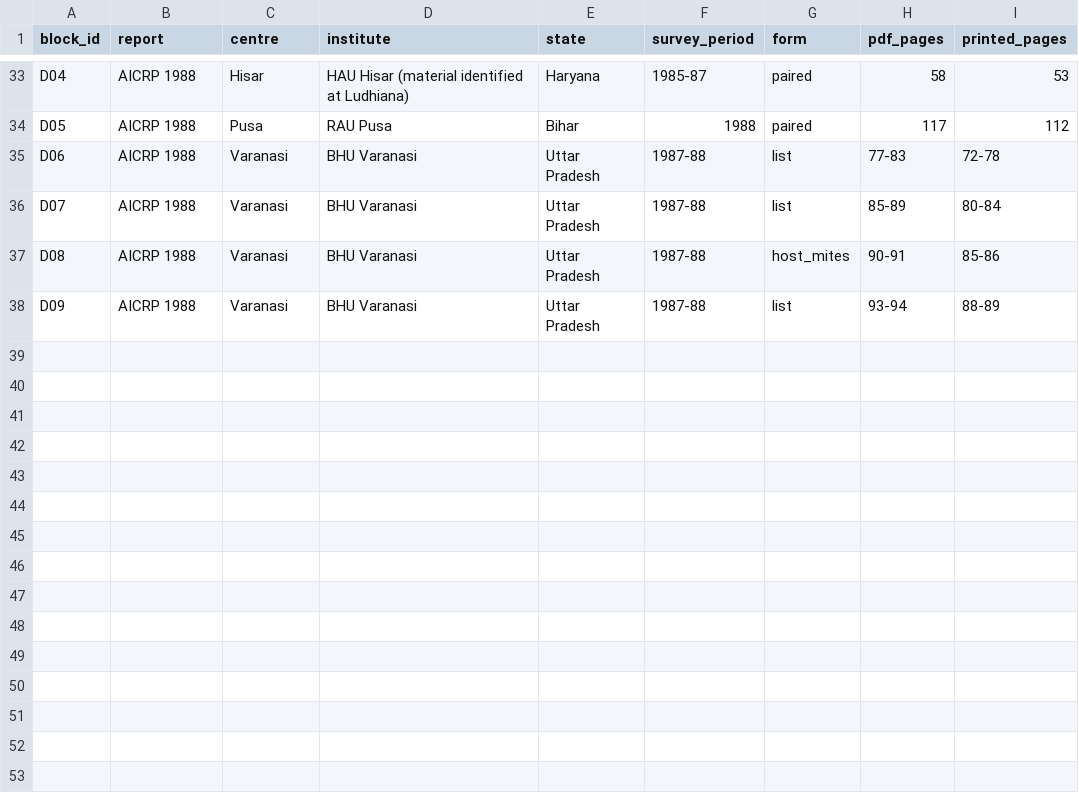
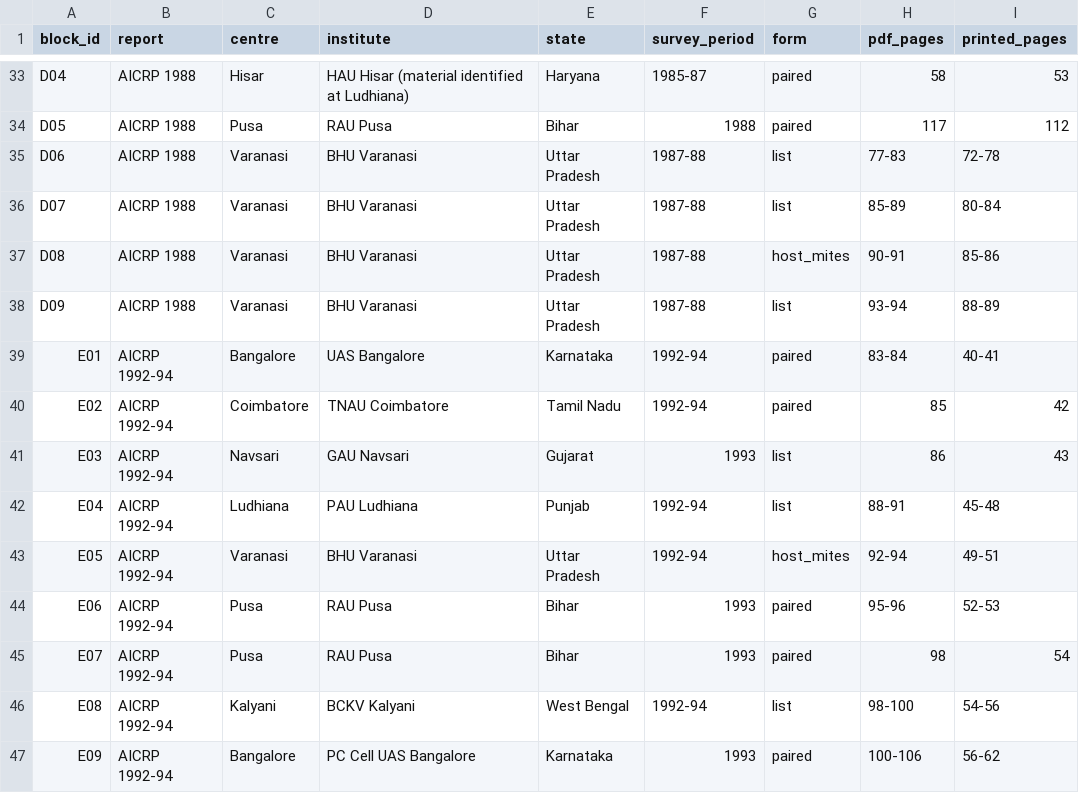
Before and after one commit to vkcvaibhav-eng/india-plant-mite-database, a CSV file: data/aicrp/transcription/blocks.csv, drawn as a sheet; only a part is shown, gaps mark what is left out.

```diff
--- a/data/aicrp/transcription/blocks.csv
+++ b/data/aicrp/transcription/blocks.csv
@@ -38 +38,10 @@ D08,AICRP 1988,Varanasi,BHU Varanasi,Uttar Pradesh,1987-88,host_mites,90-91,85-8
 D09,AICRP 1988,Varanasi,BHU Varanasi,Uttar Pradesh,1987-88,list,93-94,88-89
+E01,AICRP 1992-94,Bangalore,UAS Bangalore,Karnataka,1992-94,paired,83-84,40-41
+E02,AICRP 1992-94,Coimbatore,TNAU Coimbatore,Tamil Nadu,1992-94,paired,85,42
+E03,AICRP 1992-94,Navsari,GAU Navsari,Gujarat,1993,list,86,43
+E04,AICRP 1992-94,Ludhiana,PAU Ludhiana,Punjab,1992-94,list,88-91,45-48
+E05,AICRP 1992-94,Varanasi,BHU Varanasi,Uttar Pradesh,1992-94,host_mites,92-94,49-51
+E06,AICRP 1992-94,Pusa,RAU Pusa,Bihar,1993,paired,95-96,52-53
+E07,AICRP 1992-94,Pusa,RAU Pusa,Bihar,1993,paired,98,54
+E08,AICRP 1992-94,Kalyani,BCKV Kalyani,West Bengal,1992-94,list,98-100,54-56
+E09,AICRP 1992-94,Bangalore,PC Cell UAS Bangalore,Karnataka,1993,paired,100-106,56-62
```
Also changed, not shown: config/name_crosswalk.csv, data/aicrp/aicrp_species_state_vs_gm2023.csv, 9 other files.
